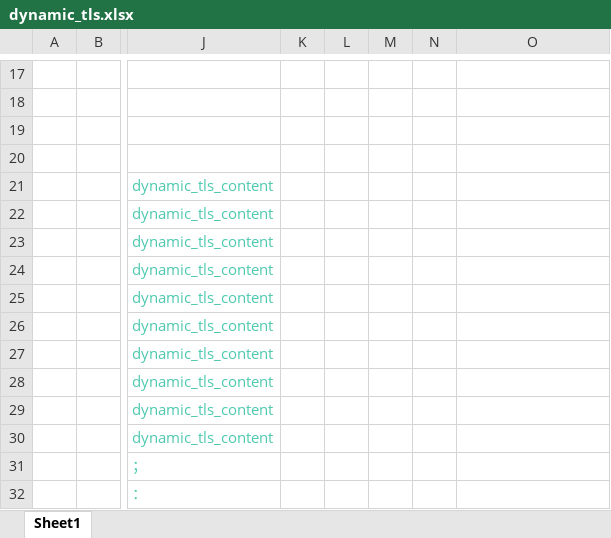
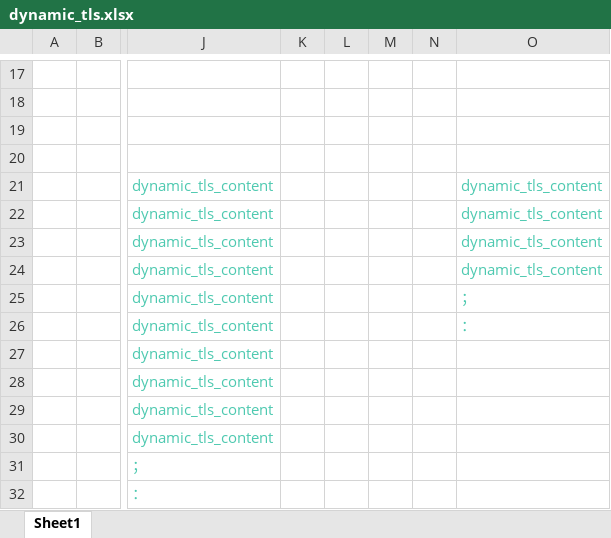
Before and after one commit to PFA03027/alpha_concurrent, an Excel workbook: libalconcurrent/doc/dynamic_tls.xlsx, sheet Sheet1, drawn as a sheet; only a part is shown, gaps mark what is left out; values as stored, in another font and other column widths than the file's, no borders; charts and pictures not drawn; the diff names each change by its address in the sheet, - before the commit and + after, or states it on an @@ line.

Commit message:
feat: replace malloc to allocating_only for dynamic tls array#2

```diff
--- a/libalconcurrent/doc/dynamic_tls.xlsx (sheet Sheet1)
+++ b/libalconcurrent/doc/dynamic_tls.xlsx (sheet Sheet1)
-O21:O24: (empty)
+O21:O24: dynamic_tls_content
-O25: (empty)
+O25: ；
-O26: (empty)
+O26: ：
```
Also changed, not shown: charts or pictures, 1 other file.
